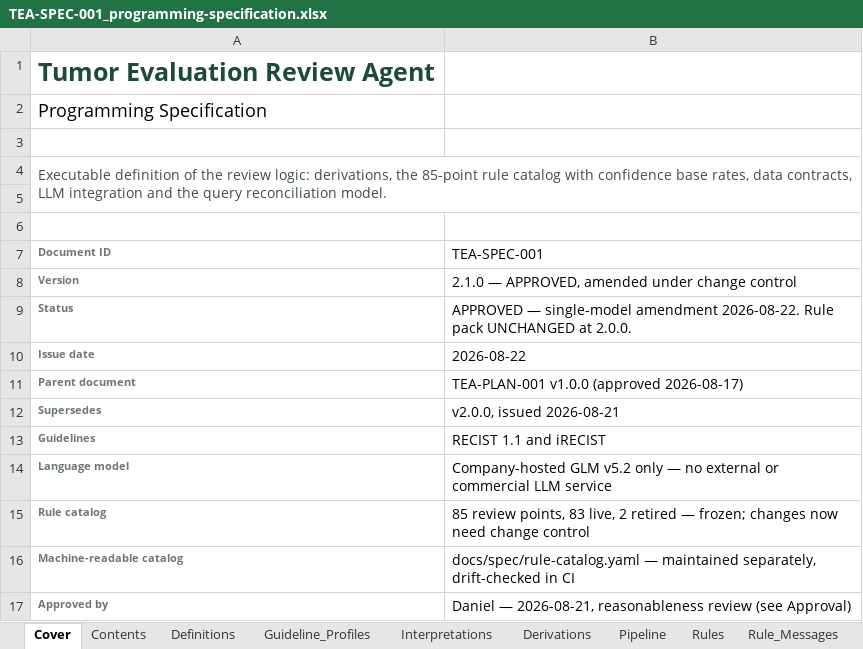
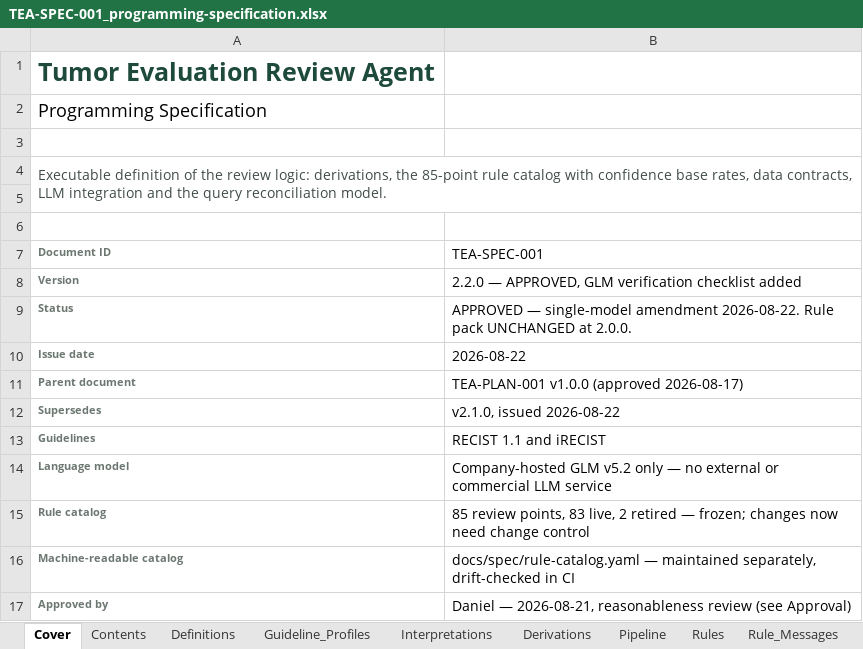
Before and after one commit to Dan5050-now/project1, an Excel workbook: docs/spec/TEA-SPEC-001_programming-specification.xlsx, sheet Cover, drawn as a sheet; only a part is shown; values as stored, in another font and other column widths than the file's, no borders; the diff names each change by its address in the sheet, - before the commit and + after, or states it on an @@ line.

```diff
--- a/docs/spec/TEA-SPEC-001_programming-specification.xlsx (sheet Cover)
+++ b/docs/spec/TEA-SPEC-001_programming-specification.xlsx (sheet Cover)
-B8 (TEA-SPEC-001): 2.1.0 — APPROVED, amended under change control
+B8 (TEA-SPEC-001): 2.2.0 — APPROVED, GLM verification checklist added
-B12 (TEA-SPEC-001): v2.0.0, issued 2026-08-21
+B12 (TEA-SPEC-001): v2.1.0, issued 2026-08-22
```
Also changed, not shown: sheet Contents, other sheet tabs, 2 other files.
